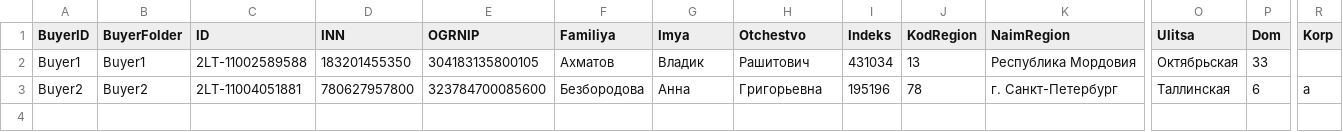
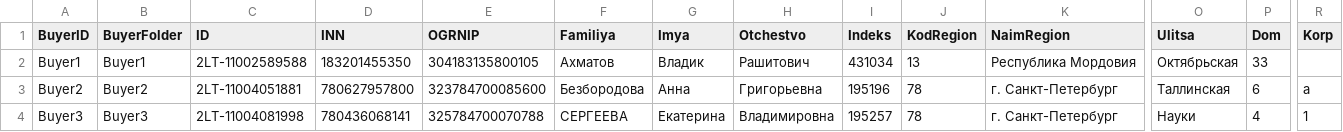
Before and after one commit to pimpslickbackkk/wbtochz, a CSV file: database_buyers.csv, drawn as a sheet; only a part is shown, gaps mark what is left out; rows hold the shown columns only; the diff names each change by its address in the sheet, - before the commit and + after, or states it on an @@ line.

```diff
--- a/database_buyers.csv
+++ b/database_buyers.csv
+row 4: Buyer3 | Buyer3 | 2LT-11004081998 | 780436068141 | 325784700070788 | СЕРГЕЕВА | Екатерина | Владимировна | 195257 | 78 | г. Санкт-Петербург | Науки | 4 | 1
```
Also changed, not shown: 2 other files.
